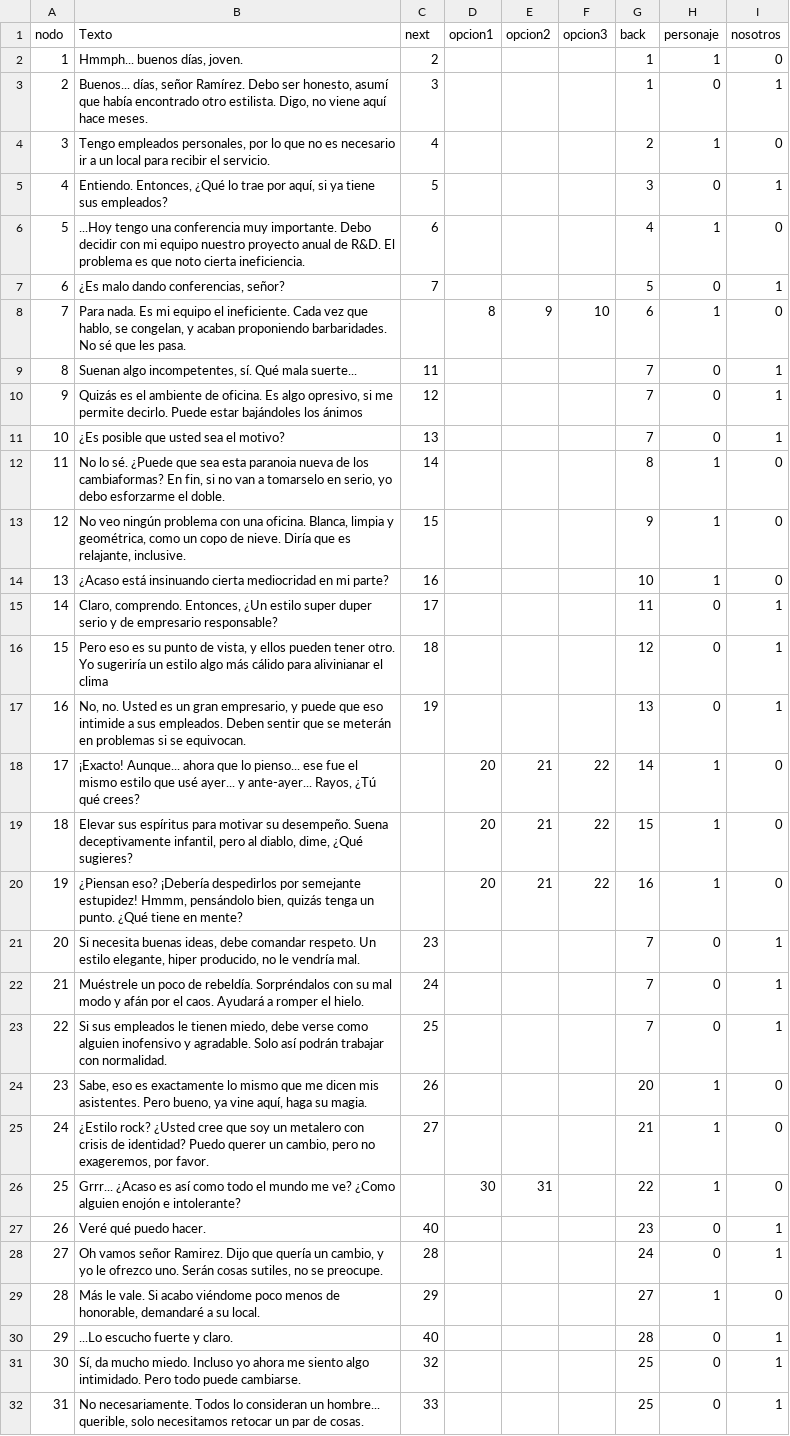
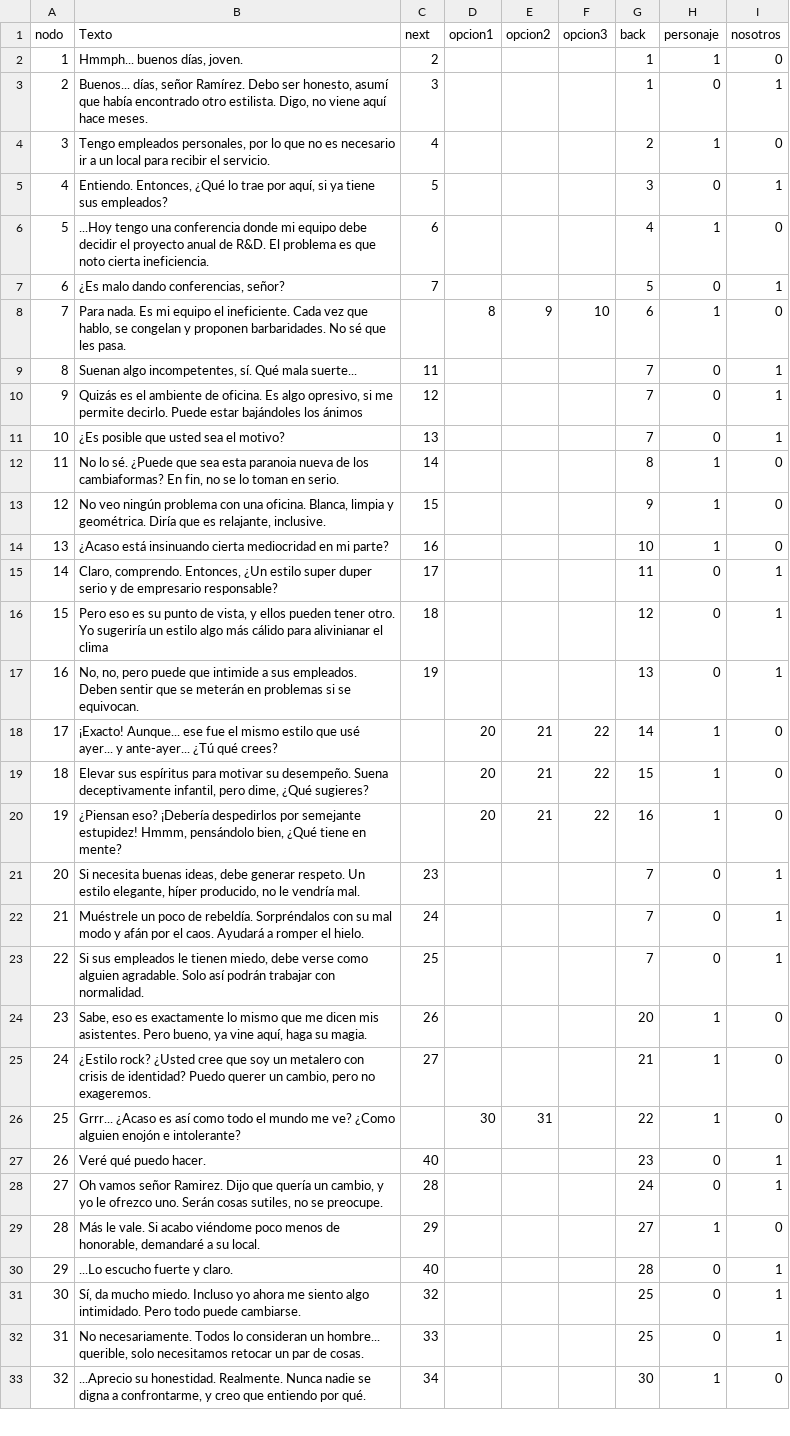
Before and after one commit to ero333/GoldenBeauty, a CSV file: Assets/excels/toro excel.csv (was Assets/excels/Toro.csv), drawn as a sheet; only a part is shown; the shorter side is filled out with more unchanged rows.

Commit message:
+ ajustes de texto y sprites del golem y toro + nuevo canvas de elfo

```diff
--- a/Assets/excels/Toro.csv
+++ b/Assets/excels/toro excel.csv
@@ -5,5 +5,5 @@ nodo,Texto,next,opcion1,opcion2,opcion3,back,personaje,nosotros
 4,"Entiendo. Entonces, ¿Qué lo trae por aquí, si ya tiene sus empleados?",5,,,,3,0,1
-5,...Hoy tengo una conferencia muy importante. Debo decidir con mi equipo nuestro proyecto anual de R&D. El problema es que noto cierta ineficiencia.,6,,,,4,1,0
+5,...Hoy tengo una conferencia donde mi equipo debe decidir el proyecto anual de R&D. El problema es que noto cierta ineficiencia.,6,,,,4,1,0
 6,"¿Es malo dando conferencias, señor?",7,,,,5,0,1
-7,"Para nada. Es mi equipo el ineficiente. Cada vez que hablo, se congelan, y acaban proponiendo barbaridades. No sé que les pasa.",,8,9,10,6,1,0
+7,"Para nada. Es mi equipo el ineficiente. Cada vez que hablo, se congelan y proponen barbaridades. No sé que les pasa.",,8,9,10,6,1,0
 8,"Suenan algo incompetentes, sí. Qué mala suerte...",11,,,,7,0,1
@@ -11,4 +11,4 @@ nodo,Texto,next,opcion1,opcion2,opcion3,back,personaje,nosotros
 10,¿Es posible que usted sea el motivo?,13,,,,7,0,1
-11,"No lo sé. ¿Puede que sea esta paranoia nueva de los cambiaformas? En fin, si no van a tomarselo en serio, yo debo esforzarme el doble.",14,,,,8,1,0
-12,"No veo ningún problema con una oficina. Blanca, limpia y geométrica, como un copo de nieve. Diría que es relajante, inclusive.",15,,,,9,1,0
+11,"No lo sé. ¿Puede que sea esta paranoia nueva de los cambiaformas? En fin, no se lo toman en serio.",14,,,,8,1,0
+12,"No veo ningún problema con una oficina. Blanca, limpia y geométrica. Diría que es relajante, inclusive.",15,,,,9,1,0
 13,¿Acaso está insinuando cierta mediocridad en mi parte?,16,,,,10,1,0
@@ -16,11 +16,11 @@ nodo,Texto,next,opcion1,opcion2,opcion3,back,personaje,nosotros
 15,"Pero eso es su punto de vista, y ellos pueden tener otro. Yo sugeriría un estilo algo más cálido para alivinianar el clima",18,,,,12,0,1
-16,"No, no. Usted es un gran empresario, y puede que eso intimide a sus empleados. Deben sentir que se meterán en problemas si se equivocan.",19,,,,13,0,1
-17,"¡Exacto! Aunque... ahora que lo pienso... ese fue el mismo estilo que usé ayer... y ante-ayer... Rayos, ¿Tú qué crees?",,20,21,22,14,1,0
-18,"Elevar sus espíritus para motivar su desempeño. Suena deceptivamente infantil, pero al diablo, dime, ¿Qué sugieres?",,20,21,22,15,1,0
-19,"¿Piensan eso? ¡Debería despedirlos por semejante estupidez! Hmmm, pensándolo bien, quizás tenga un punto. ¿Qué tiene en mente?",,20,21,22,16,1,0
-20,"Si necesita buenas ideas, debe comandar respeto. Un estilo elegante, hiper producido, no le vendría mal.",23,,,,7,0,1
+16,"No, no, pero puede que intimide a sus empleados. Deben sentir que se meterán en problemas si se equivocan.",19,,,,13,0,1
+17,¡Exacto! Aunque... ese fue el mismo estilo que usé ayer... y ante-ayer... ¿Tú qué crees?,,20,21,22,14,1,0
+18,"Elevar sus espíritus para motivar su desempeño. Suena deceptivamente infantil, pero dime, ¿Qué sugieres?",,20,21,22,15,1,0
+19,"¿Piensan eso? ¡Debería despedirlos por semejante estupidez! Hmmm, pensándolo bien, ¿Qué tiene en mente?",,20,21,22,16,1,0
+20,"Si necesita buenas ideas, debe generar respeto. Un estilo elegante, híper producido, no le vendría mal.",23,,,,7,0,1
 21,Muéstrele un poco de rebeldía. Sorpréndalos con su mal modo y afán por el caos. Ayudará a romper el hielo.,24,,,,7,0,1
-22,"Si sus empleados le tienen miedo, debe verse como alguien inofensivo y agradable. Solo así podrán trabajar con normalidad.",25,,,,7,0,1
+22,"Si sus empleados le tienen miedo, debe verse como alguien agradable. Solo así podrán trabajar con normalidad.",25,,,,7,0,1
 23,"Sabe, eso es exactamente lo mismo que me dicen mis asistentes. Pero bueno, ya vine aquí, haga su magia.",26,,,,20,1,0
-24,"¿Estilo rock? ¿Usted cree que soy un metalero con crisis de identidad? Puedo querer un cambio, pero no exageremos, por favor.",27,,,,21,1,0
+24,"¿Estilo rock? ¿Usted cree que soy un metalero con crisis de identidad? Puedo querer un cambio, pero no exageremos.",27,,,,21,1,0
 25,Grrr... ¿Acaso es así como todo el mundo me ve? ¿Como alguien enojón e intolerante?,,30,31,,22,1,0
```
Also changed, not shown: Assets/excels/esq excel.csv, 26 other files.
